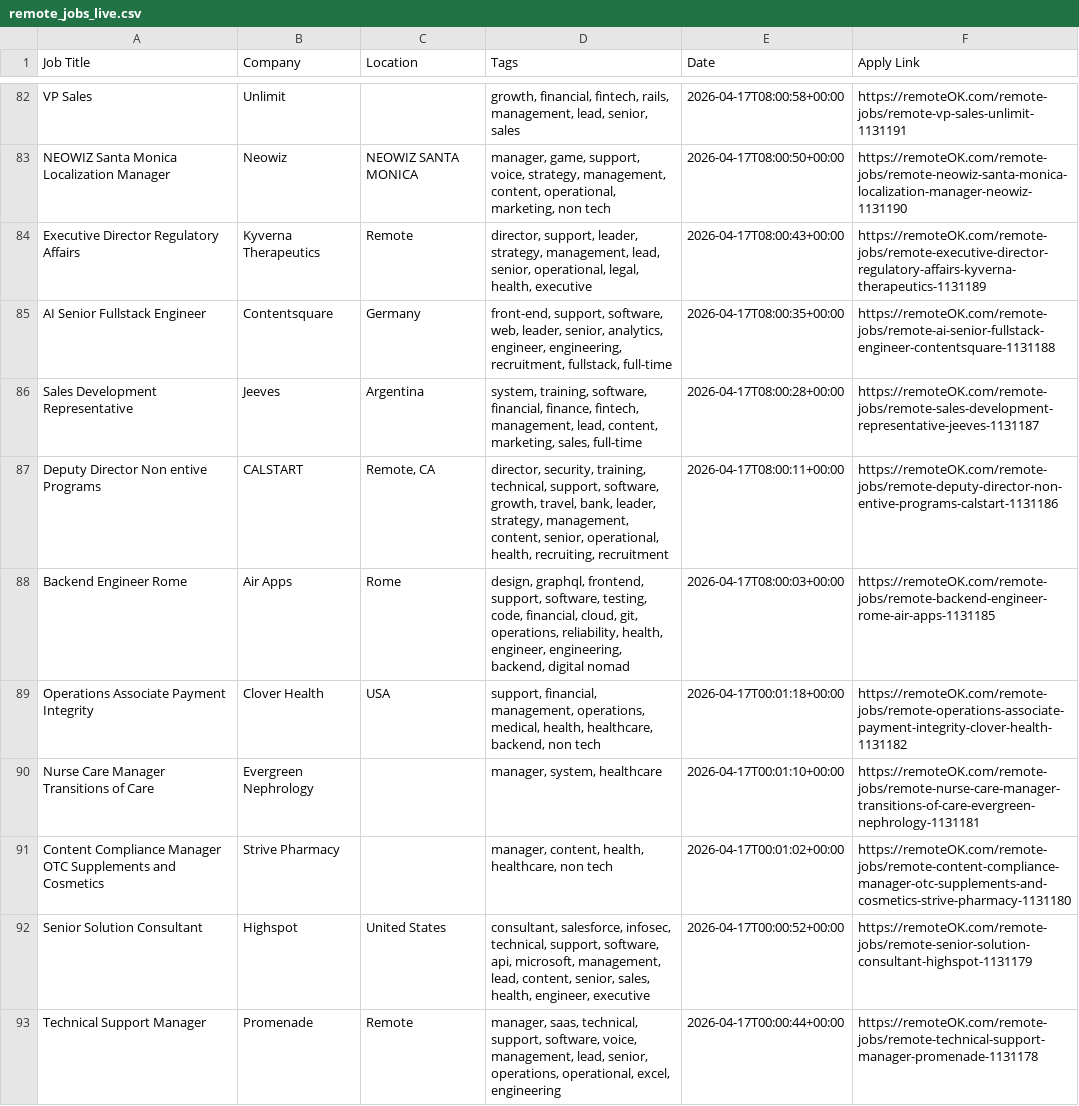
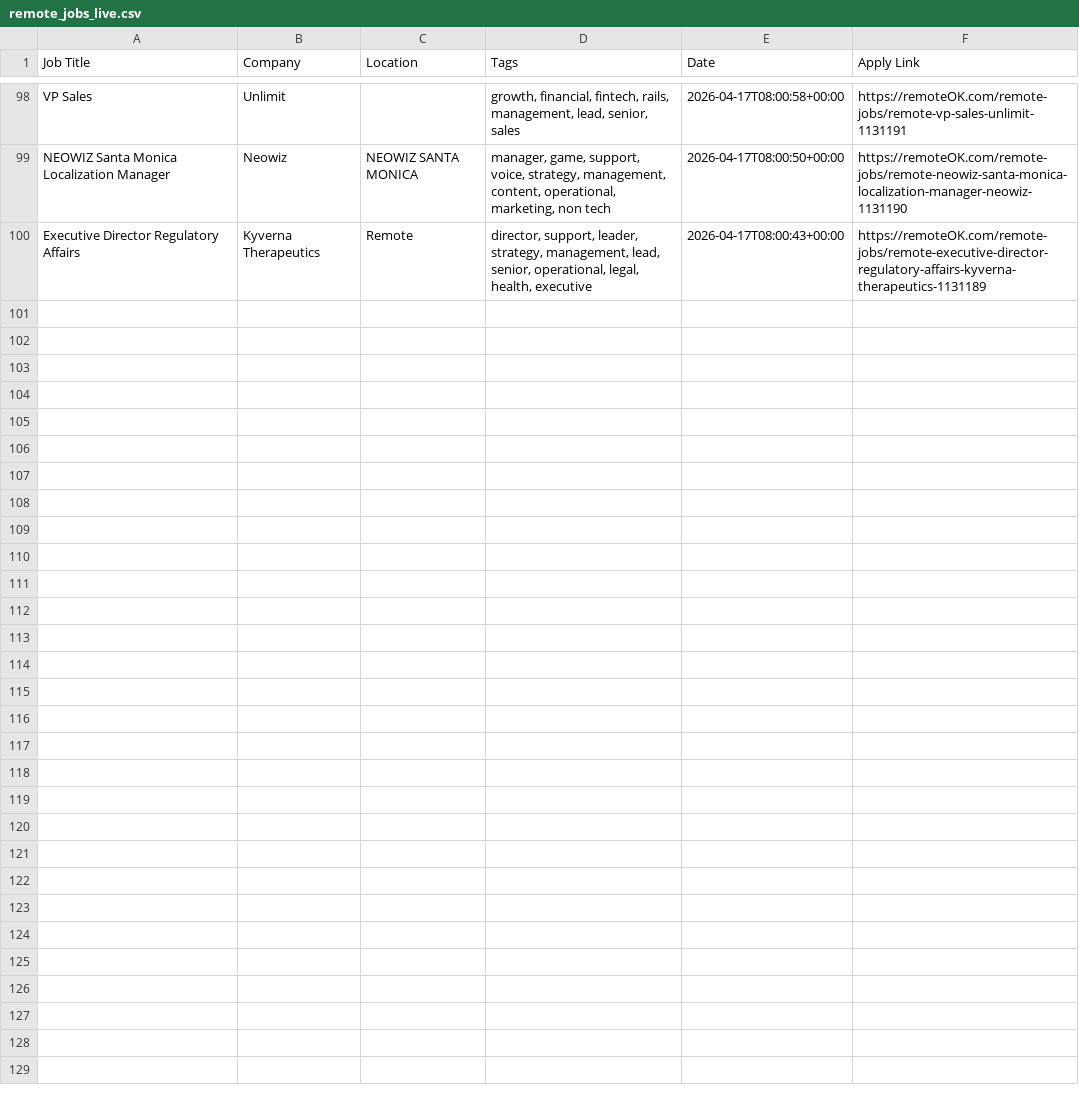
Before and after one commit to naveencoding75/job-market-pulse-2026, a CSV file: public/remote_jobs_live.csv, drawn as a sheet; only a part is shown, gaps mark what is left out; removed rows and columns are numbered as before the commit, all else as after; the diff covers the shown part only; the diff names each change by its address in the sheet, - before the commit and + after, or states it on an @@ line.

```diff
--- a/public/remote_jobs_live.csv
+++ b/public/remote_jobs_live.csv
-row 85: AI Senior Fullstack Engineer | Contentsquare | Germany | front-end, support, software, web, leader, senior, analytics, engineer, engineering, recruitment, fullstack, full-time | 2026-04-17T08:00:35+00:00 | https://remoteOK.com/remote-jobs/remote-ai-senior-fullstack-engineer-contentsquare-1131188
-row 86: Sales Development Representative | Jeeves | Argentina | system, training, software, financial, finance, fintech, management, lead, content, marketing, sales, full-time | 2026-04-17T08:00:28+00:00 | https://remoteOK.com/remote-jobs/remote-sales-development-representative-jeeves-1131187
-row 87: Deputy Director Non entive Programs | CALSTART | Remote, CA | director, security, training, technical, support, software, growth, travel, bank, leader, strategy, management, content, senior, operational, health, recruiting, recruitment | 2026-04-17T08:00:11+00:00 | https://remoteOK.com/remote-jobs/remote-deputy-director-non-entive-programs-calstart-1131186
-row 88: Backend Engineer Rome | Air Apps | Rome | design, graphql, frontend, support, software, testing, code, financial, cloud, git, operations, reliability, health, engineer, engineering, backend, digital nomad | 2026-04-17T08:00:03+00:00 | https://remoteOK.com/remote-jobs/remote-backend-engineer-rome-air-apps-1131185
-row 89: Operations Associate Payment Integrity | Clover Health | USA | support, financial, management, operations, medical, health, healthcare, backend, non tech | 2026-04-17T00:01:18+00:00 | https://remoteOK.com/remote-jobs/remote-operations-associate-payment-integrity-clover-health-1131182
-row 90: Nurse Care Manager Transitions of Care | Evergreen Nephrology |  | manager, system, healthcare | 2026-04-17T00:01:10+00:00 | https://remoteOK.com/remote-jobs/remote-nurse-care-manager-transitions-of-care-evergreen-nephrology-1131181
-row 91: Content Compliance Manager OTC Supplements and Cosmetics | Strive Pharmacy |  | manager, content, health, healthcare, non tech | 2026-04-17T00:01:02+00:00 | https://remoteOK.com/remote-jobs/remote-content-compliance-manager-otc-supplements-and-cosmetics-strive-pharmacy-1131180
-row 92: Senior Solution Consultant | Highspot | United States | consultant, salesforce, infosec, technical, support, software, api, microsoft, management, lead, content, senior, sales, health, engineer, executive | 2026-04-17T00:00:52+00:00 | https://remoteOK.com/remote-jobs/remote-senior-solution-consultant-highspot-1131179
-row 93: Technical Support Manager | Promenade | Remote | manager, saas, technical, support, software, voice, management, lead, senior, operations, operational, excel, engineering | 2026-04-17T00:00:44+00:00 | https://remoteOK.com/remote-jobs/remote-technical-support-manager-promenade-1131178
```
Also changed, not shown: 16 added rows and 8 removed rows elsewhere in this file.
